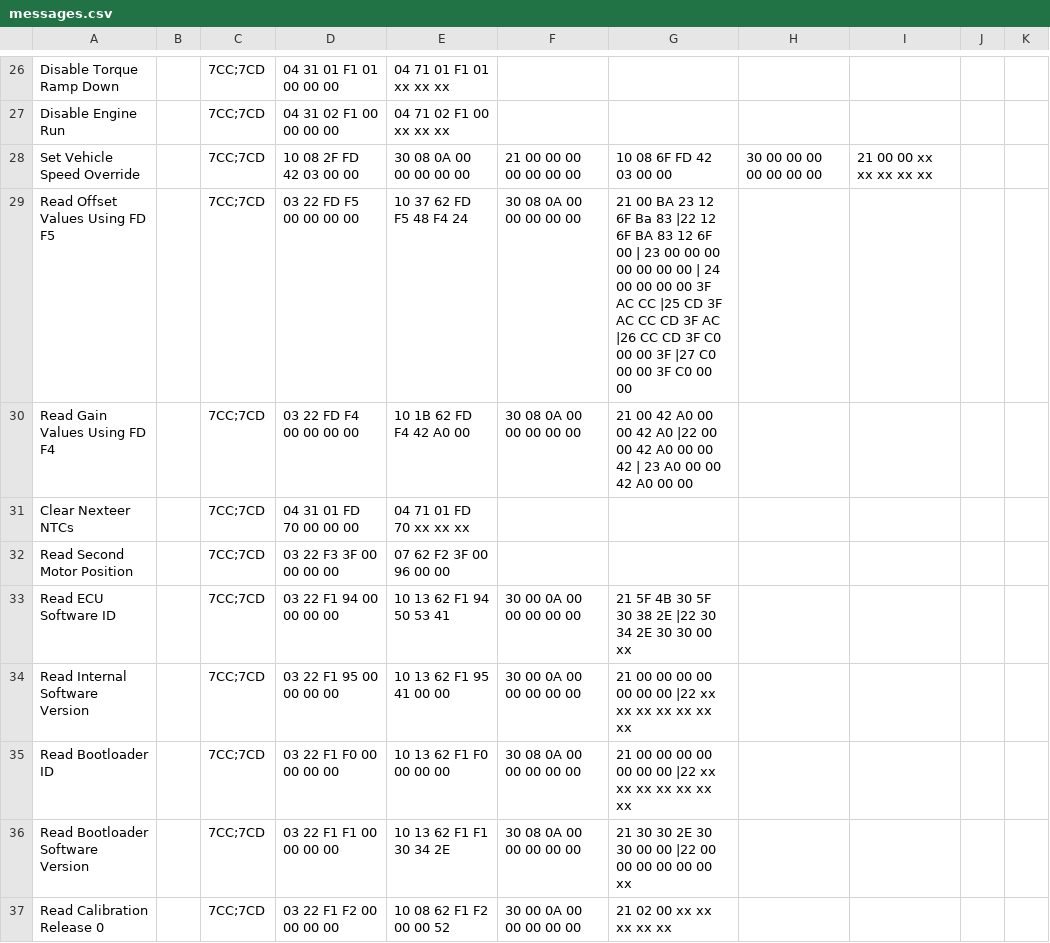
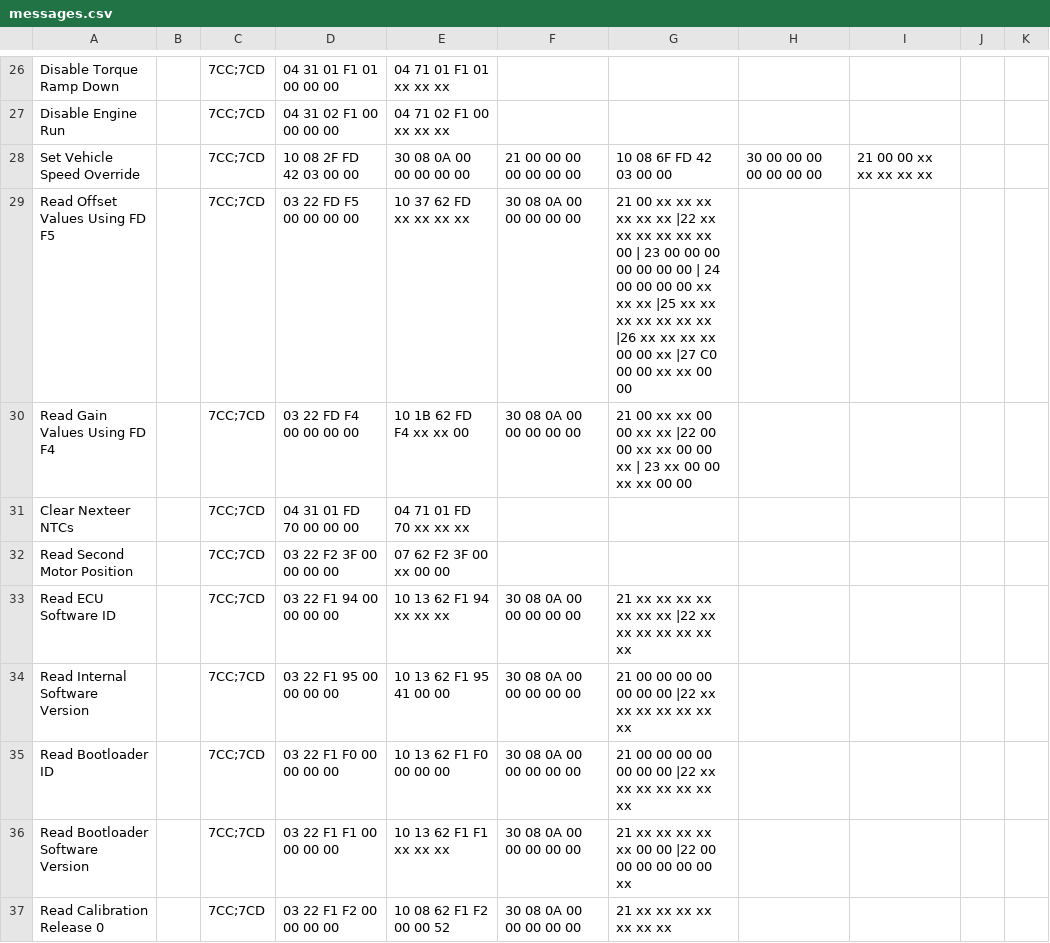
Before and after one commit to noffz-mbokcic/PR002108-BLT---Stella-Small, a CSV file: config/System data/messages.csv, drawn as a sheet; only a part is shown, gaps mark what is left out; the diff covers the shown part only.

Commit message:
Changed messages for XCP messages, read motor current, read motor speed, read Angle, read motor position

```diff
--- a/config/System data/messages.csv
+++ b/config/System data/messages.csv
@@ -28,10 +28,10 @@ Disable Engine Run,,7CC;7CD,04 31 02 F1 00 00 00 00,04 71 02 F1 00 xx xx xx,,,,,
 Set Vehicle Speed Override,,7CC;7CD,10 08 2F FD 42 03 00 00,30 08 0A 00 00 00 00 00,21 00 00 00 00 00 00 00,10 08 6F FD 42 03 00 00,30 00 00 00 00 00 00 00,21 00 00 xx xx xx xx xx,,
-Read Offset Values Using FD F5,,7CC;7CD,03 22 FD F5 00 00 00 00 ,10 37 62 FD F5 48 F4 24 ,30 08 0A 00 00 00 00 00,21 00 BA 23 12 6F Ba 83 |22 12 6F BA 83 12 6F 00 | 23 00 00 00 00 00 00 00 | 24 00 00 00 00 3F AC CC |25 CD 3F AC CC CD 3F AC |26 CC CD 3F C0 00 00 3F |27 C0 00 00 3F C0 00 00,,,,
-Read Gain Values Using FD F4,,7CC;7CD,03 22 FD F4 00 00 00 00 ,10 1B 62 FD F4 42 A0 00 ,30 08 0A 00 00 00 00 00,21 00 42 A0 00 00 42 A0 |22 00 00 42 A0 00 00 42 | 23 A0 00 00 42 A0 00 00,,,,
+Read Offset Values Using FD F5,,7CC;7CD,03 22 FD F5 00 00 00 00 ,10 37 62 FD xx xx xx xx ,30 08 0A 00 00 00 00 00,21 00 xx xx xx xx xx xx |22 xx xx xx xx xx xx 00 | 23 00 00 00 00 00 00 00 | 24 00 00 00 00 xx xx xx |25 xx xx xx xx xx xx xx |26 xx xx xx xx 00 00 xx |27 C0 00 00 xx xx 00 00,,,,
+Read Gain Values Using FD F4,,7CC;7CD,03 22 FD F4 00 00 00 00 ,10 1B 62 FD F4 xx xx 00 ,30 08 0A 00 00 00 00 00,21 00 xx xx 00 00 xx xx |22 00 00 xx xx 00 00 xx | 23 xx 00 00 xx xx 00 00,,,,
 Clear Nexteer NTCs,,7CC;7CD,04 31 01 FD 70 00 00 00 ,04 71 01 FD 70 xx xx xx ,,,,,,
-Read Second Motor Position,,7CC;7CD,03 22 F3 3F 00 00 00 00,07 62 F2 3F 00 96 00 00,,,,,,
-Read ECU Software ID,,7CC;7CD,03 22 F1 94 00 00 00 00 ,10 13 62 F1 94 50 53 41,30 00 0A 00 00 00 00 00,21 5F 4B 30 5F 30 38 2E |22 30 34 2E 30 30 00 xx,,,,
-Read Internal Software Version,,7CC;7CD,03 22 F1 95 00 00 00 00 ,10 13 62 F1 95 41 00 00 ,30 00 0A 00 00 00 00 00,21 00 00 00 00 00 00 00 |22 xx xx xx xx xx xx xx,,,,
+Read Second Motor Position,,7CC;7CD,03 22 F2 3F 00 00 00 00,07 62 F2 3F 00 xx 00 00,,,,,,
+Read ECU Software ID,,7CC;7CD,03 22 F1 94 00 00 00 00 ,10 13 62 F1 94 xx xx xx,30 08 0A 00 00 00 00 00,21 xx xx xx xx xx xx xx |22 xx xx xx xx xx xx xx,,,,
+Read Internal Software Version,,7CC;7CD,03 22 F1 95 00 00 00 00 ,10 13 62 F1 95 41 00 00 ,30 08 0A 00 00 00 00 00,21 00 00 00 00 00 00 00 |22 xx xx xx xx xx xx xx,,,,
 Read Bootloader ID,,7CC;7CD,03 22 F1 F0 00 00 00 00,10 13 62 F1 F0 00 00 00,30 08 0A 00 00 00 00 00,21 00 00 00 00 00 00 00 |22 xx xx xx xx xx xx xx,,,,
-Read Bootloader Software Version,,7CC;7CD,03 22 F1 F1 00 00 00 00 ,10 13 62 F1 F1 30 34 2E ,30 08 0A 00 00 00 00 00,21 30 30 2E 30 30 00 00 |22 00 00 00 00 00 00 xx ,,,,
-Read Calibration Release 0,,7CC;7CD,03 22 F1 F2 00 00 00 00 ,10 08 62 F1 F2 00 00 52,30 00 0A 00 00 00 00 00,21 02 00 xx xx xx xx xx,,,,
+Read Bootloader Software Version,,7CC;7CD,03 22 F1 F1 00 00 00 00 ,10 13 62 F1 F1 xx xx xx ,30 08 0A 00 00 00 00 00,21 xx xx xx xx xx 00 00 |22 00 00 00 00 00 00 xx ,,,,
+Read Calibration Release 0,,7CC;7CD,03 22 F1 F2 00 00 00 00 ,10 08 62 F1 F2 00 00 52,30 08 0A 00 00 00 00 00,21 xx xx xx xx xx xx xx,,,,
```
Also changed, not shown: 14 edited cells elsewhere in this file, misc/Testing Limits/MID_Production.csv, 22 other files.
